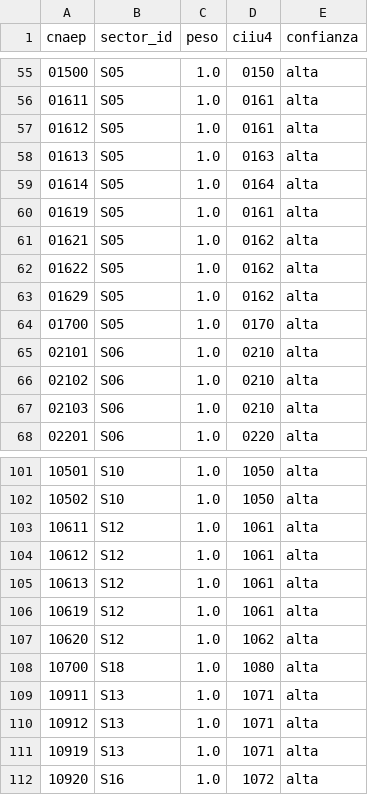
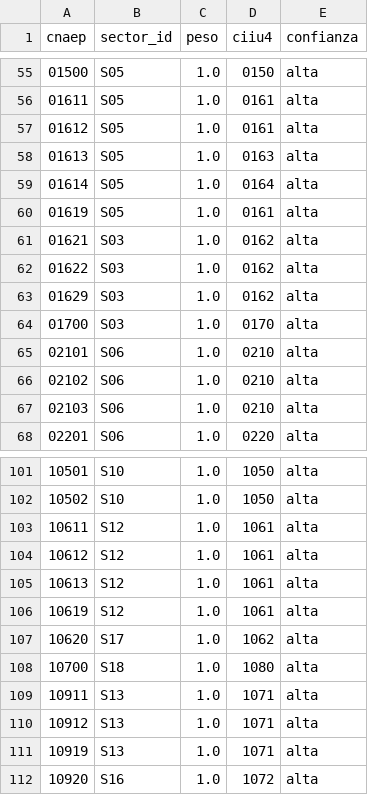
Before and after one commit to joaquinsostoa-sudo/tape, a CSV file: data/clean/puente_cnaep_sector.csv, drawn as a sheet; only a part is shown, gaps mark what is left out.

```diff
--- a/data/clean/puente_cnaep_sector.csv
+++ b/data/clean/puente_cnaep_sector.csv
@@ -60,6 +60,6 @@ cnaep,sector_id,peso,ciiu4,confianza
 01619,S05,1.0,0161,alta
-01621,S05,1.0,0162,alta
-01622,S05,1.0,0162,alta
-01629,S05,1.0,0162,alta
-01700,S05,1.0,0170,alta
+01621,S03,1.0,0162,alta
+01622,S03,1.0,0162,alta
+01629,S03,1.0,0162,alta
+01700,S03,1.0,0170,alta
 02101,S06,1.0,0210,alta
@@ -106,3 +106,3 @@ cnaep,sector_id,peso,ciiu4,confianza
 10619,S12,1.0,1061,alta
-10620,S12,1.0,1062,alta
+10620,S17,1.0,1062,alta
 10700,S18,1.0,1080,alta
```
Also changed, not shown: data/clean/ciiu4_atomos_clasificaciones.csv, data/clean/clasificaciones_locales_ciiu.csv, 9 other files.
